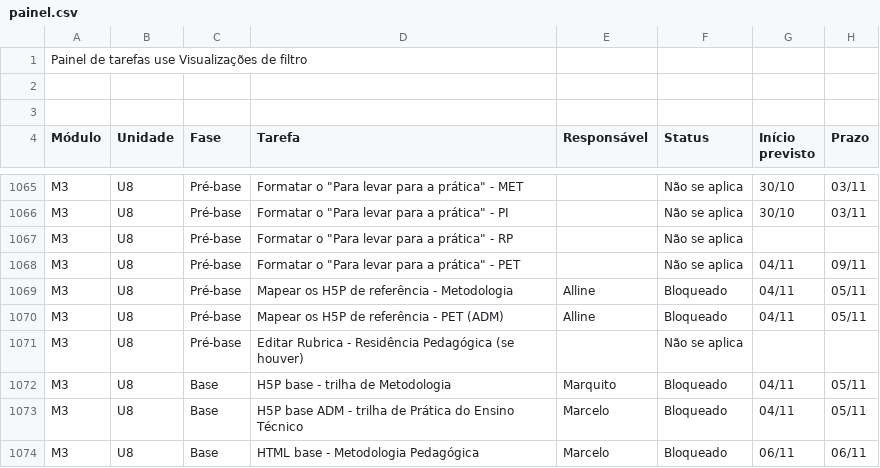
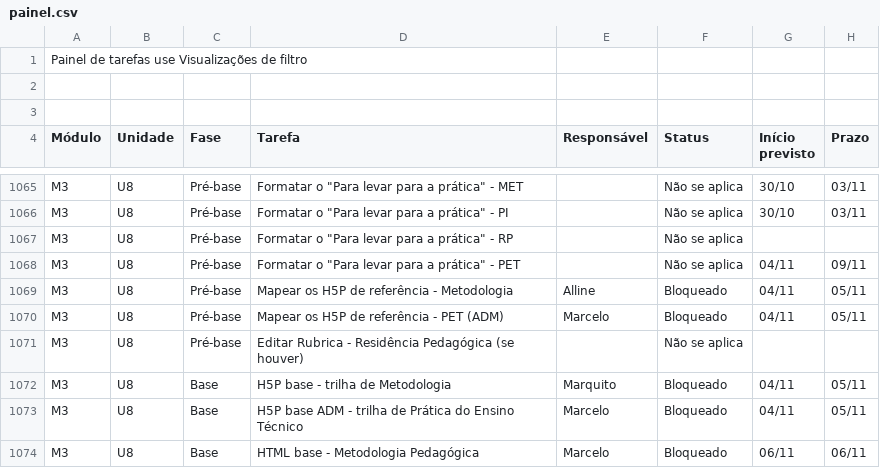
Before and after one commit to Moodle-IFTP-AL/Painel-de-Construcao, a CSV file: painel.csv, drawn as a sheet; only a part is shown, gaps mark what is left out; the diff names each change by its address in the sheet, - before the commit and + after, or states it on an @@ line.

Commit message:
esteira: dados de 03/11/2026 08:43

```diff
--- a/painel.csv
+++ b/painel.csv
-E1070 (Responsável): Alline
+E1070 (Responsável): Marcelo
```
